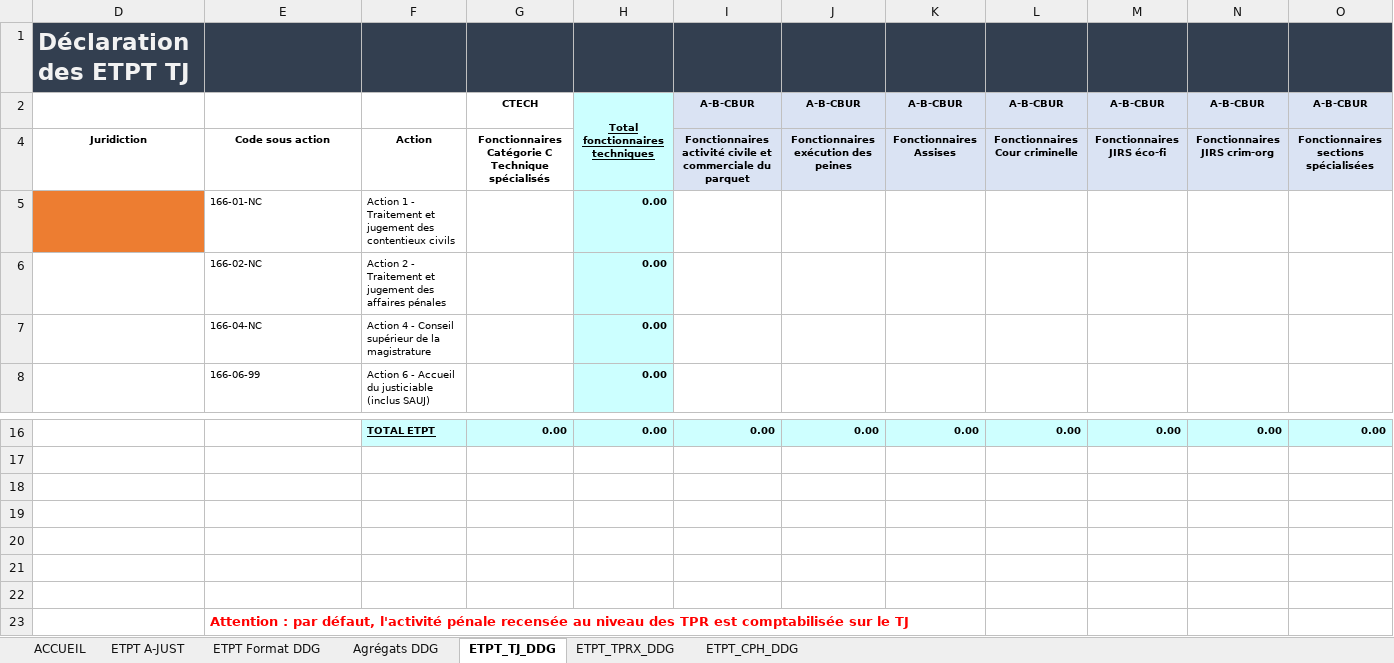
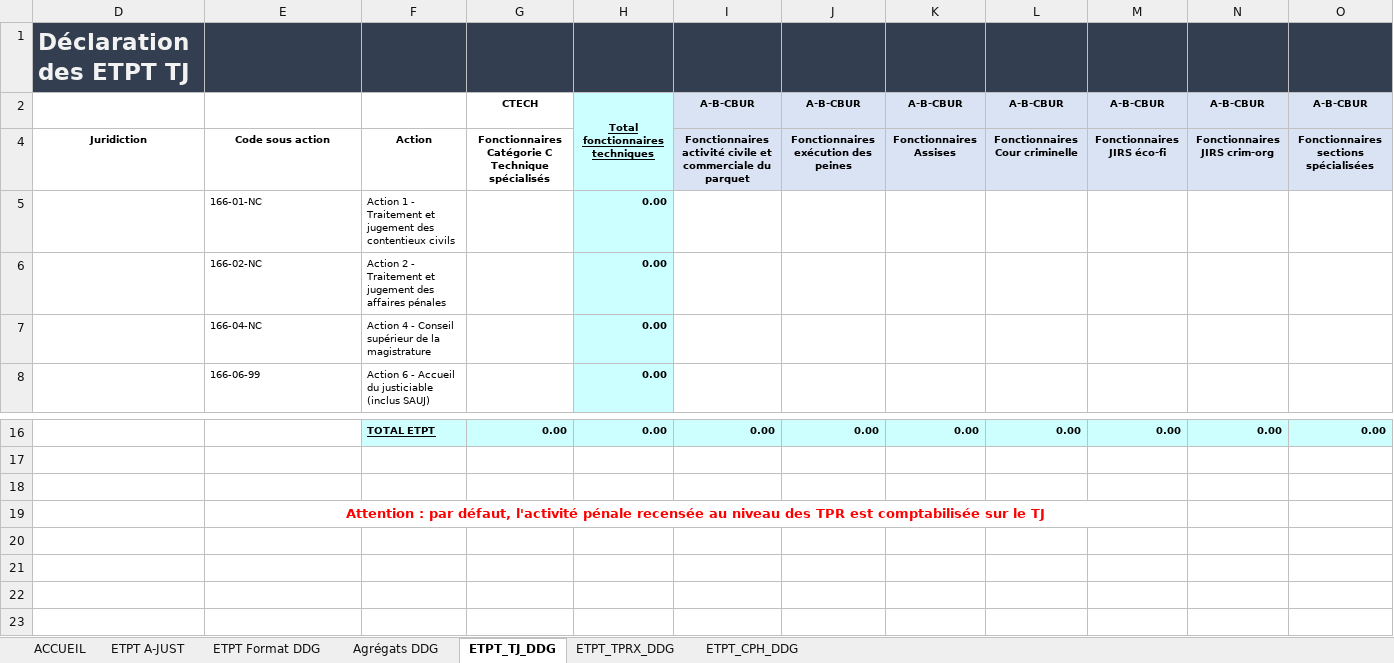
Before and after one commit to betagouv/a-just, an Excel workbook: front/src/assets/template4.xlsx, sheet ETPT_TJ_DDG, drawn as a sheet; only a part is shown, gaps mark what is left out; values as stored, in another font and other column widths than the file's, no borders; charts and pictures not drawn; removed rows and columns are numbered as before the commit, all else as after; rows hold the shown columns only; the diff names each change by its address in the sheet, - before the commit and + after, or states it on an @@ line.

```diff
--- a/front/src/assets/template4.xlsx (sheet ETPT_TJ_DDG)
+++ b/front/src/assets/template4.xlsx (sheet ETPT_TJ_DDG)
-D5 fill: #ED7D31
+D5 fill: none
-row 19: (empty)
-row 20: (empty)
-row 21: (empty)
-row 22: (empty)
-E19 alignment: left
+E19 alignment: center
+E19:M19 merged
```
Also changed, not shown: sheet ACCUEIL, sheet ETPT_TPRX_DDG, sheet Agrégats DDG, sheet ETPT_CPH_DDG, charts or pictures.
